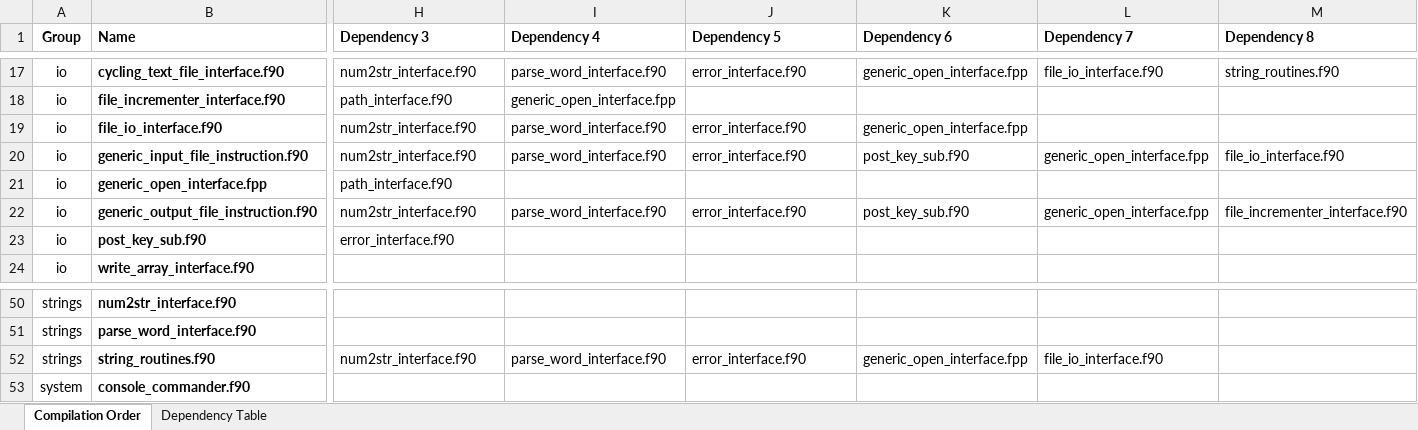
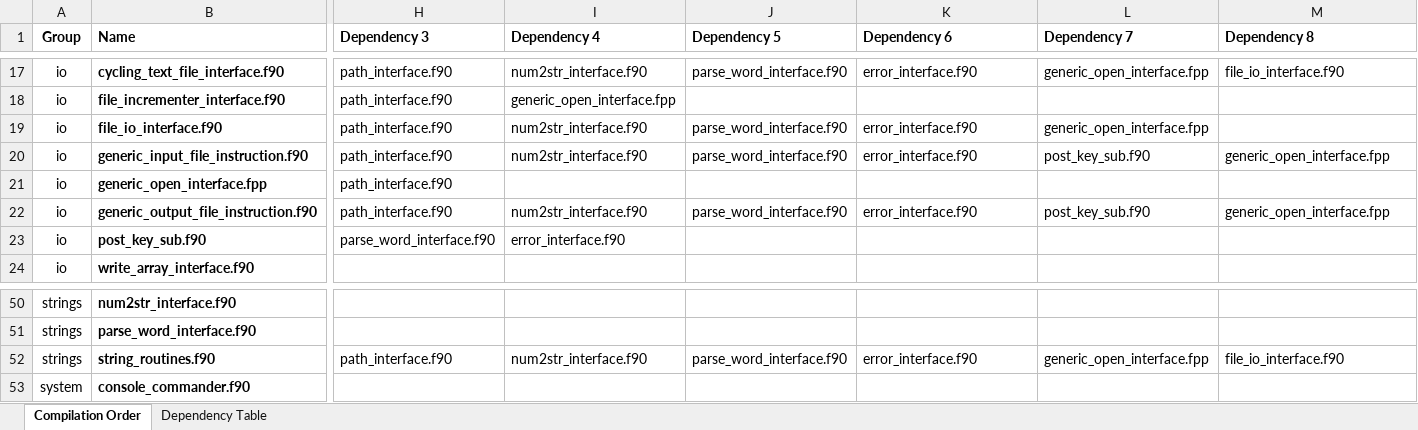
Before and after one commit to ScottBoyce/bif, an Excel workbook: src_dependency_tree.xlsx, sheet Compilation Order, drawn as a sheet; only a part is shown, gaps mark what is left out; values as stored, in another font and other column widths than the file's, no borders; the diff covers the shown part only; the diff names each change by its address in the sheet, - before the commit and + after, or states it on an @@ line.

```diff
--- a/src_dependency_tree.xlsx (sheet Compilation Order)
+++ b/src_dependency_tree.xlsx (sheet Compilation Order)
-H17 (Dependency 3): num2str_interface.f90
+H17 (Dependency 3): path_interface.f90
-I17 (Dependency 4): parse_word_interface.f90
+I17 (Dependency 4): num2str_interface.f90
-J17 (Dependency 5): error_interface.f90
+J17 (Dependency 5): parse_word_interface.f90
-K17 (Dependency 6): generic_open_interface.fpp
+K17 (Dependency 6): error_interface.f90
-L17 (Dependency 7): file_io_interface.f90
+L17 (Dependency 7): generic_open_interface.fpp
-M17 (Dependency 8): string_routines.f90
+M17 (Dependency 8): file_io_interface.f90
-H19:H20 (Dependency 3): num2str_interface.f90
+H19:H20 (Dependency 3): path_interface.f90
-I19:I20 (Dependency 4): parse_word_interface.f90
+I19:I20 (Dependency 4): num2str_interface.f90
-J19:J20 (Dependency 5): error_interface.f90
+J19:J20 (Dependency 5): parse_word_interface.f90
-K19 (Dependency 6): generic_open_interface.fpp
+K19 (Dependency 6): error_interface.f90
-L19 (Dependency 7): (empty)
+L19 (Dependency 7): generic_open_interface.fpp
-K20 (Dependency 6): post_key_sub.f90
+K20 (Dependency 6): error_interface.f90
-L20 (Dependency 7): generic_open_interface.fpp
+L20 (Dependency 7): post_key_sub.f90
-M20 (Dependency 8): file_io_interface.f90
+M20 (Dependency 8): generic_open_interface.fpp
-H22 (Dependency 3): num2str_interface.f90
+H22 (Dependency 3): path_interface.f90
-I22 (Dependency 4): parse_word_interface.f90
+I22 (Dependency 4): num2str_interface.f90
-J22 (Dependency 5): error_interface.f90
+J22 (Dependency 5): parse_word_interface.f90
-K22 (Dependency 6): post_key_sub.f90
+K22 (Dependency 6): error_interface.f90
-L22 (Dependency 7): generic_open_interface.fpp
+L22 (Dependency 7): post_key_sub.f90
-M22 (Dependency 8): file_incrementer_interface.f90
+M22 (Dependency 8): generic_open_interface.fpp
-H23 (Dependency 3): error_interface.f90
+H23 (Dependency 3): parse_word_interface.f90
-I23 (Dependency 4): (empty)
+I23 (Dependency 4): error_interface.f90
-H52 (Dependency 3): num2str_interface.f90
+H52 (Dependency 3): path_interface.f90
-I52 (Dependency 4): parse_word_interface.f90
+I52 (Dependency 4): num2str_interface.f90
-J52 (Dependency 5): error_interface.f90
+J52 (Dependency 5): parse_word_interface.f90
-K52 (Dependency 6): generic_open_interface.fpp
+K52 (Dependency 6): error_interface.f90
-L52 (Dependency 7): file_io_interface.f90
+L52 (Dependency 7): generic_open_interface.fpp
-M52 (Dependency 8): (empty)
+M52 (Dependency 8): file_io_interface.f90
```
Also changed, not shown: 130 edited cells elsewhere in this sheet, sheet Dependency Table, 1 other file.
